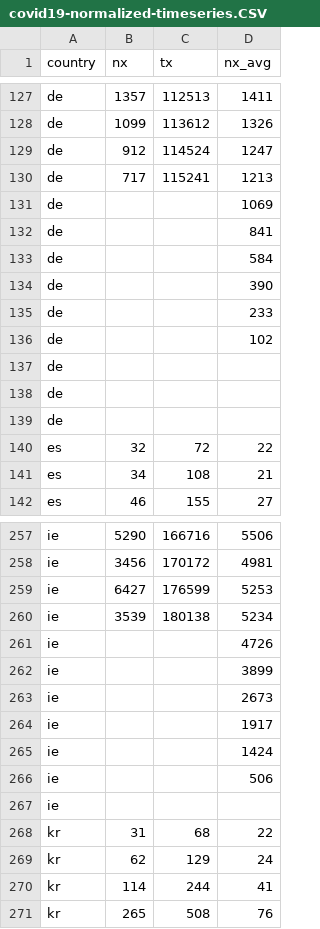
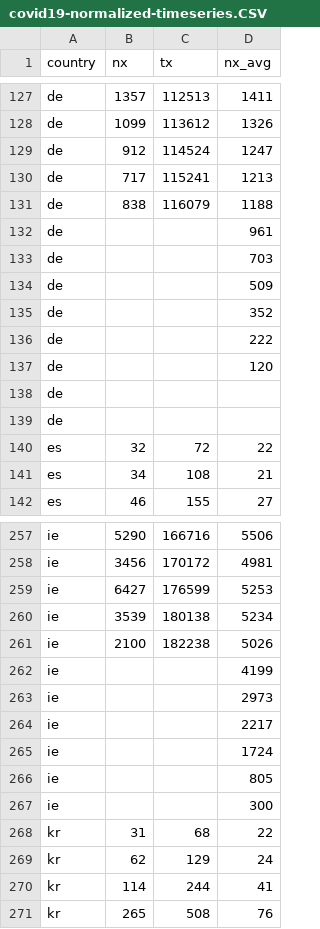
Before and after one commit to christophmoar/covid-19, a CSV file: dataset-01/covid19-normalized-timeseries.CSV, drawn as a sheet; only a part is shown, gaps mark what is left out; the diff covers the shown part only.

Commit message:
south tyrol data 12:00

```diff
--- a/dataset-01/covid19-normalized-timeseries.CSV
+++ b/dataset-01/covid19-normalized-timeseries.CSV
@@ -130,9 +130,9 @@ de,912,114524,1247
 de,717,115241,1213
-de,,,1069
-de,,,841
-de,,,584
-de,,,390
-de,,,233
-de,,,102
-de,,,
+de,838,116079,1188
+de,,,961
+de,,,703
+de,,,509
+de,,,352
+de,,,222
+de,,,120
 de,,,
@@ -260,9 +260,9 @@ ie,6427,176599,5253
 ie,3539,180138,5234
-ie,,,4726
-ie,,,3899
-ie,,,2673
-ie,,,1917
-ie,,,1424
-ie,,,506
-ie,,,
+ie,2100,182238,5026
+ie,,,4199
+ie,,,2973
+ie,,,2217
+ie,,,1724
+ie,,,805
+ie,,,300
 kr,31,68,22
```
Also changed, not shown: 15 added rows and 15 removed rows elsewhere in this file, dataset-01/covid19-normalized-noheader.CSV, dataset-01/covid19-normalized.CSV, 5 other files.
